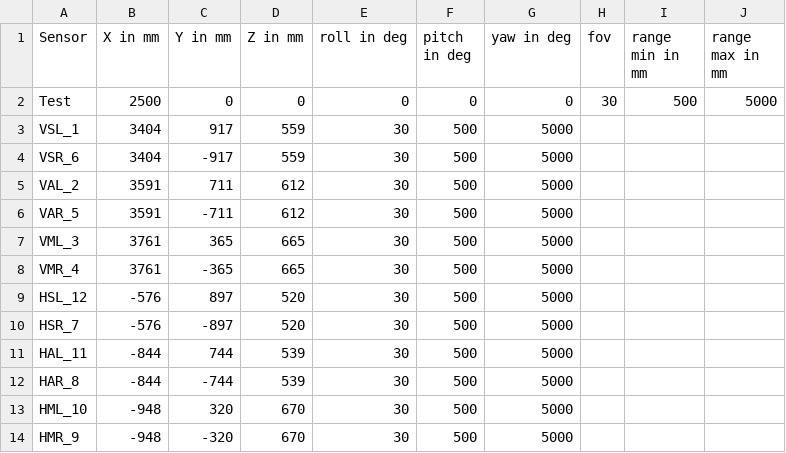
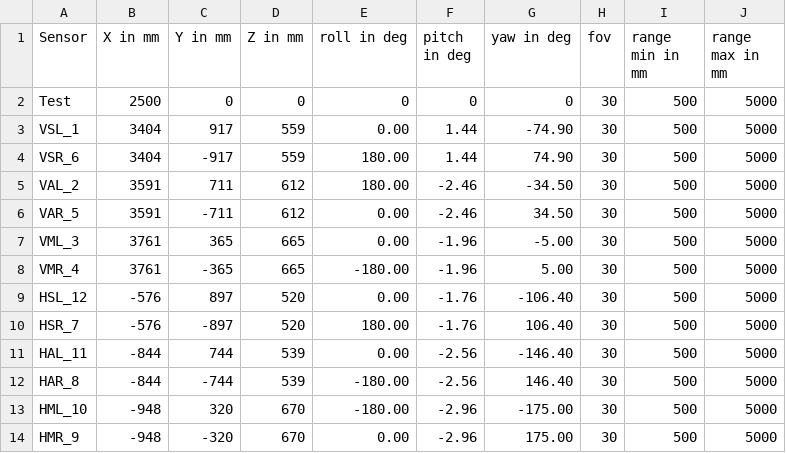
Before and after one commit to Srikrishna31/us_sensor, a CSV file: data/sensors.csv, drawn as a sheet.

Commit message:
ypr

```diff
--- a/data/sensors.csv
+++ b/data/sensors.csv
@@ -2,13 +2,13 @@ Sensor, X in mm, Y in mm, Z in mm, roll in deg, pitch in deg, yaw in deg, fov, r
 Test, 2500, 0, 0, 0, 0, 0, 30, 500, 5000
-VSL_1, 3404, 917, 559, 30, 500, 5000
-VSR_6, 3404, -917, 559, 30, 500, 5000
-VAL_2, 3591, 711, 612, 30, 500, 5000
-VAR_5, 3591, -711, 612, 30, 500, 5000
-VML_3, 3761, 365, 665, 30, 500, 5000
-VMR_4, 3761, -365, 665, 30, 500, 5000
-HSL_12, -576, 897, 520, 30, 500, 5000
-HSR_7, -576, -897, 520, 30, 500, 5000
-HAL_11, -844, 744, 539, 30, 500, 5000
-HAR_8, -844, -744, 539, 30, 500, 5000
-HML_10, -948, 320, 670, 30, 500, 5000
-HMR_9, -948, -320, 670, 30, 500, 5000
+VSL_1, 3404, 917, 559, 0.00, 1.44, -74.90, 30, 500, 5000
+VSR_6, 3404, -917, 559,180.00, 1.44, 74.90, 30, 500, 5000
+VAL_2, 3591, 711, 612, 180.00, -2.46, -34.50, 30, 500, 5000
+VAR_5, 3591, -711, 612,0.00, -2.46, 34.50, 30, 500, 5000
+VML_3, 3761, 365, 665, 0.00, -1.96, -5.00, 30, 500, 5000
+VMR_4, 3761, -365, 665,-180.00, -1.96, 5.00, 30, 500, 5000
+HSL_12, -576, 897, 520,0.00, -1.76, -106.40, 30, 500, 5000
+HSR_7, -576, -897, 520,180.00, -1.76, 106.40, 30, 500, 5000
+HAL_11, -844, 744, 539,0.00, -2.56, -146.40, 30, 500, 5000
+HAR_8, -844, -744, 539,-180.00, -2.56, 146.40, 30, 500, 5000
+HML_10, -948, 320, 670,-180.00, -2.96, -175.00, 30, 500, 5000
+HMR_9, -948, -320, 670,0.00, -2.96, 175.00, 30, 500, 5000
```
